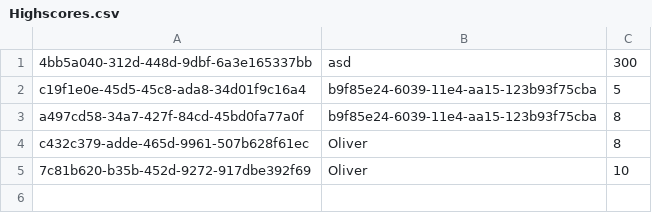
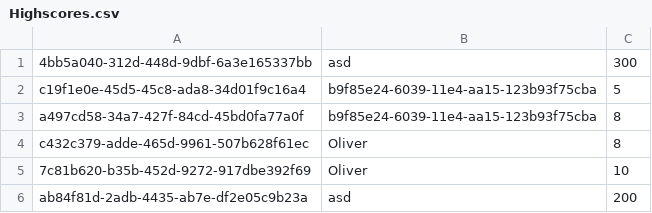
Before and after one commit to Rolf88/Roskilde, a CSV file: Greenfooter/Highscores.csv, drawn as a sheet; the diff names each change by its address in the sheet, - before the commit and + after, or states it on an @@ line.

```diff
--- a/Greenfooter/Highscores.csv
+++ b/Greenfooter/Highscores.csv
+row 6: ab84f81d-2adb-4435-ab7e-df2e05c9b23a | asd | 200
```
Also changed, not shown: Greenfooter/Accounts.csv, 28 other files.
